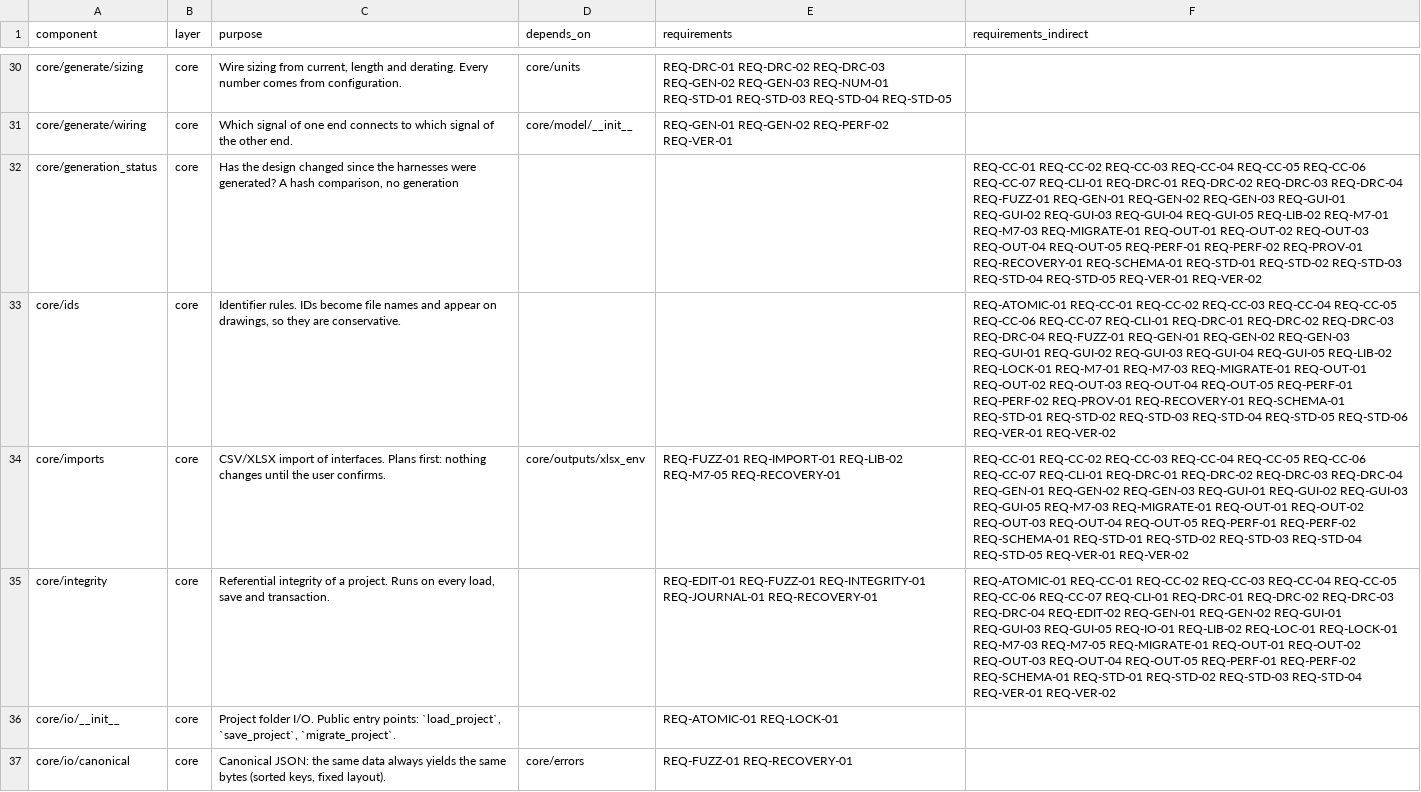
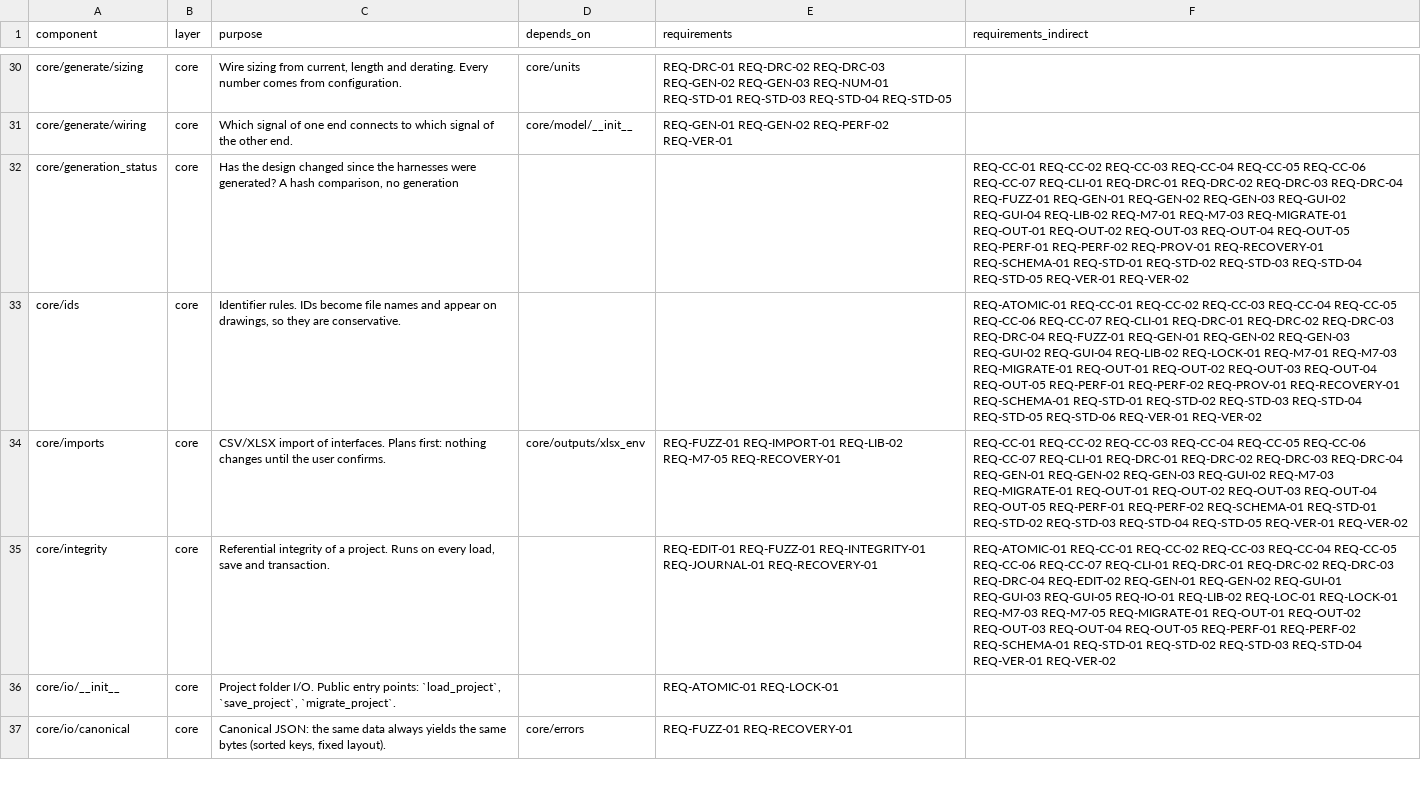
Before and after one commit to 0h3xn4/WireViz-HarnessDesignStudio, a CSV file: HarnessDesignStudio/compliance/sdd_components.csv, drawn as a sheet; only a part is shown, gaps mark what is left out; the diff covers the shown part only; the diff names each change by its address in the sheet, - before the commit and + after, or states it on an @@ line.

```diff
--- a/HarnessDesignStudio/compliance/sdd_components.csv
+++ b/HarnessDesignStudio/compliance/sdd_components.csv
-F32 (requirements_indirect): …REQ-GEN-02 REQ-GEN-03 REQ-GUI-01 REQ-GUI-02 REQ-GUI-03 REQ-GUI-04 REQ-GUI-05 REQ-LIB-02 REQ-M7-01…
+F32 (requirements_indirect): …REQ-GEN-02 REQ-GEN-03 REQ-GUI-02 REQ-GUI-04 REQ-LIB-02 REQ-M7-01…
-F33 (requirements_indirect): …REQ-GEN-02 REQ-GEN-03 REQ-GUI-01 REQ-GUI-02 REQ-GUI-03 REQ-GUI-04 REQ-GUI-05 REQ-LIB-02 REQ-LOCK-01…
+F33 (requirements_indirect): …REQ-GEN-02 REQ-GEN-03 REQ-GUI-02 REQ-GUI-04 REQ-LIB-02 REQ-LOCK-01…
-F34 (requirements_indirect): …REQ-GEN-02 REQ-GEN-03 REQ-GUI-01 REQ-GUI-02 REQ-GUI-03 REQ-GUI-05 REQ-M7-03 REQ-MIGRATE-01…
+F34 (requirements_indirect): …REQ-GEN-02 REQ-GEN-03 REQ-GUI-02 REQ-M7-03 REQ-MIGRATE-01…
```
Also changed, not shown: 1 added row and 31 edited cells elsewhere in this file, 22 other files.
